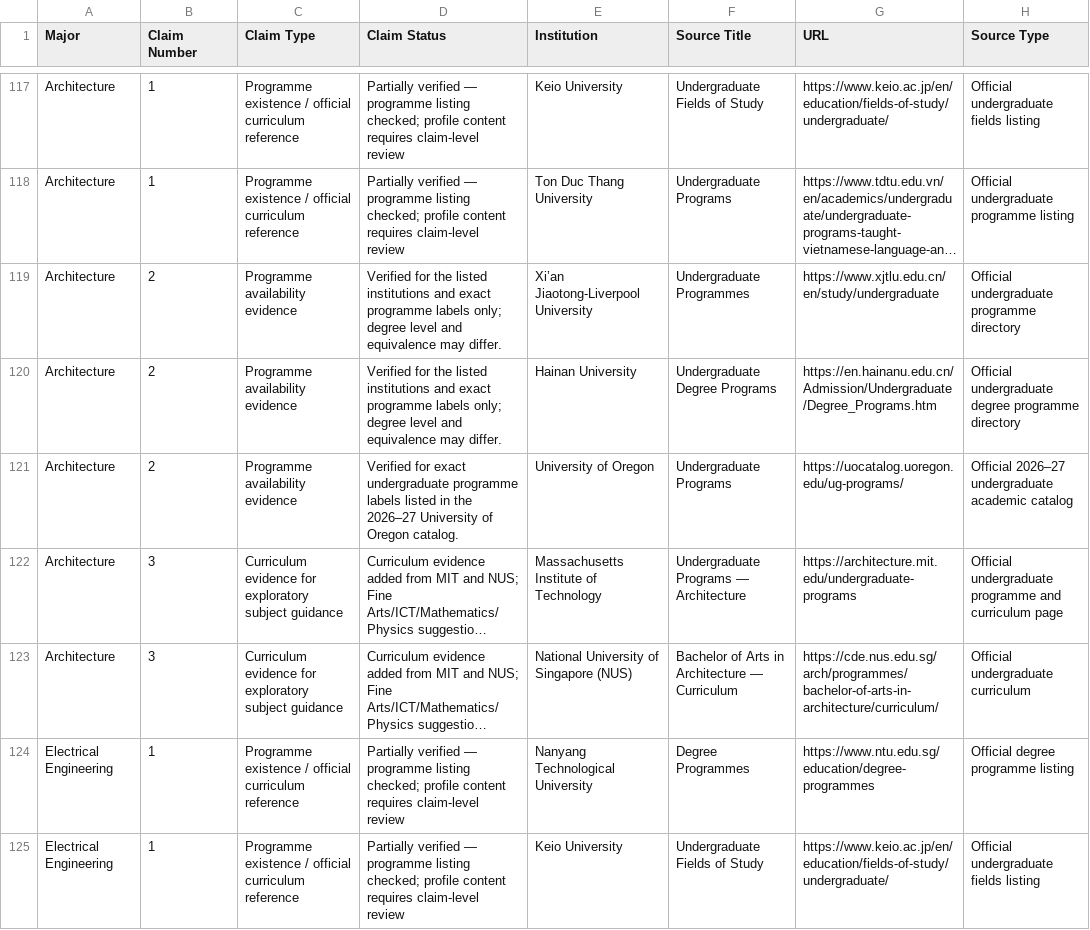
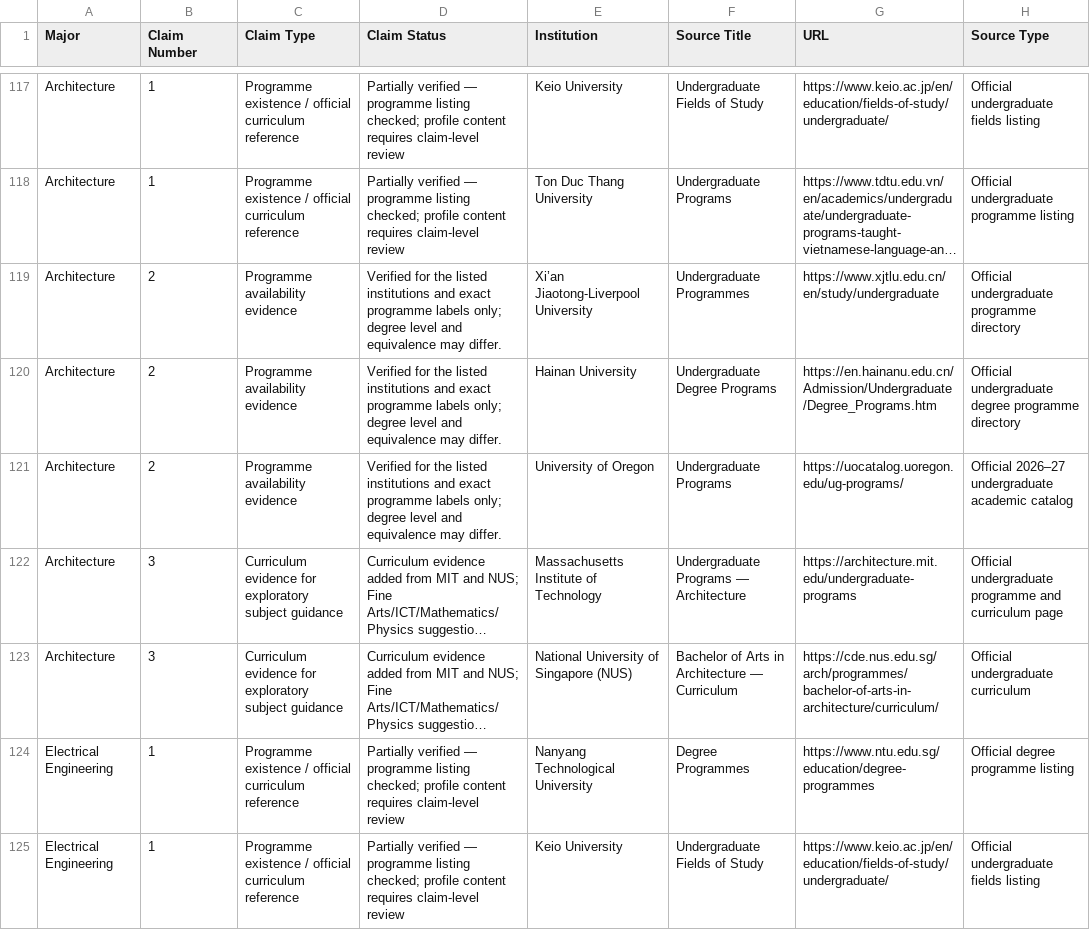
Before and after one commit to Vivianvhsiv/Horizon-v26, a CSV file: SOURCE_CLAIM_REGISTER.csv, drawn as a sheet; only a part is shown, gaps mark what is left out; long unchanged cells end in …; the diff covers the shown part only; the diff names each change by its address in the sheet, - before the commit and + after, or states it on an @@ line.

Commit message:
Preserve JSON-register parity after URL audit

```diff
--- a/SOURCE_CLAIM_REGISTER.csv
+++ b/SOURCE_CLAIM_REGISTER.csv
-D121 (Claim Status): Verified for exact undergraduate programme labels listed in the 2026–27 University of Oregon catalog.
+D121 (Claim Status): Verified for the listed institutions and exact programme labels only; degree level and equivalence may differ.
```
Also changed, not shown: 13 edited cells elsewhere in this file.
